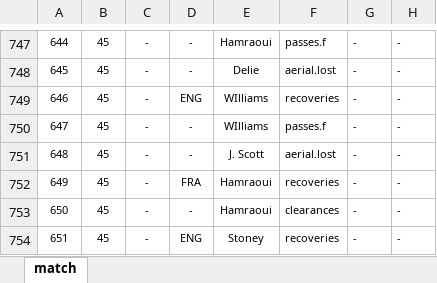
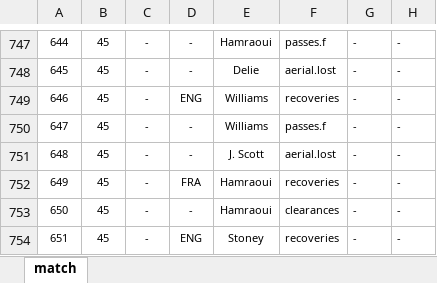
Before and after one commit to alfredomartinezjr/wosostats, an Excel workbook: source/excel/shebelieves-cup-2016/shebelieves-cup-2016-eng-fra-030916.xlsx, sheet match, drawn as a sheet; only a part is shown, gaps mark what is left out; values as stored, in another font and other column widths than the file's, no borders; the diff names each change by its address in the sheet, - before the commit and + after, or states it on an @@ line.

Commit message:
Fixed player name typo

```diff
--- a/source/excel/shebelieves-cup-2016/shebelieves-cup-2016-eng-fra-030916.xlsx (sheet match)
+++ b/source/excel/shebelieves-cup-2016/shebelieves-cup-2016-eng-fra-030916.xlsx (sheet match)
-E749:E750: WIlliams
+E749:E750: Williams
```
Also changed, not shown: 1 other file.
